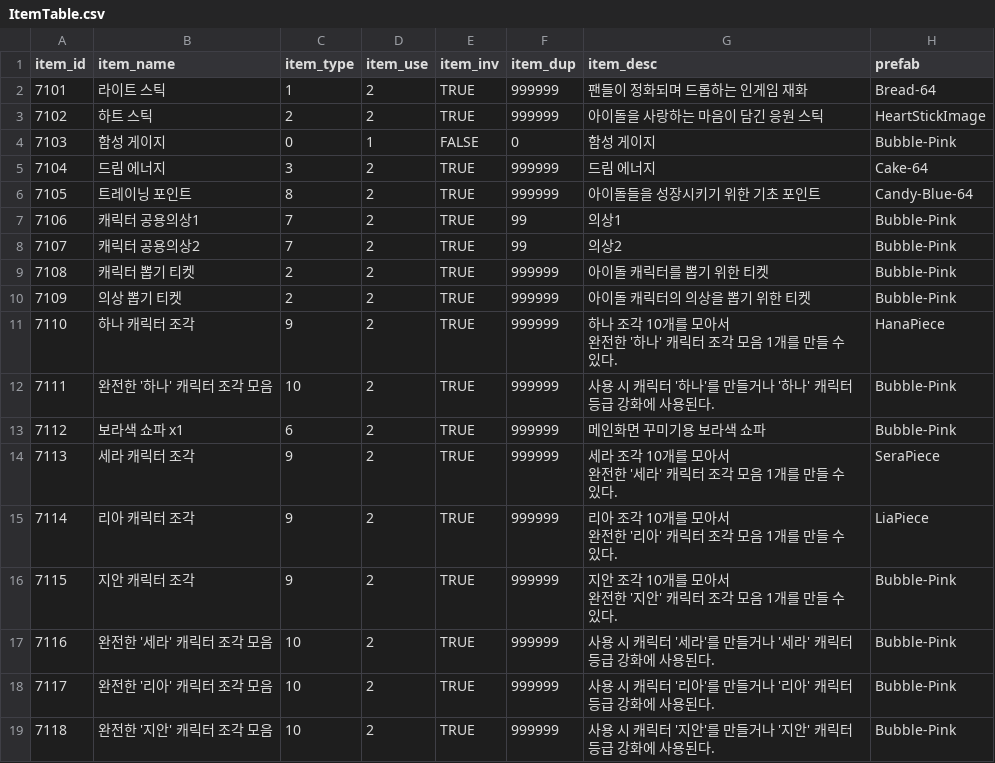
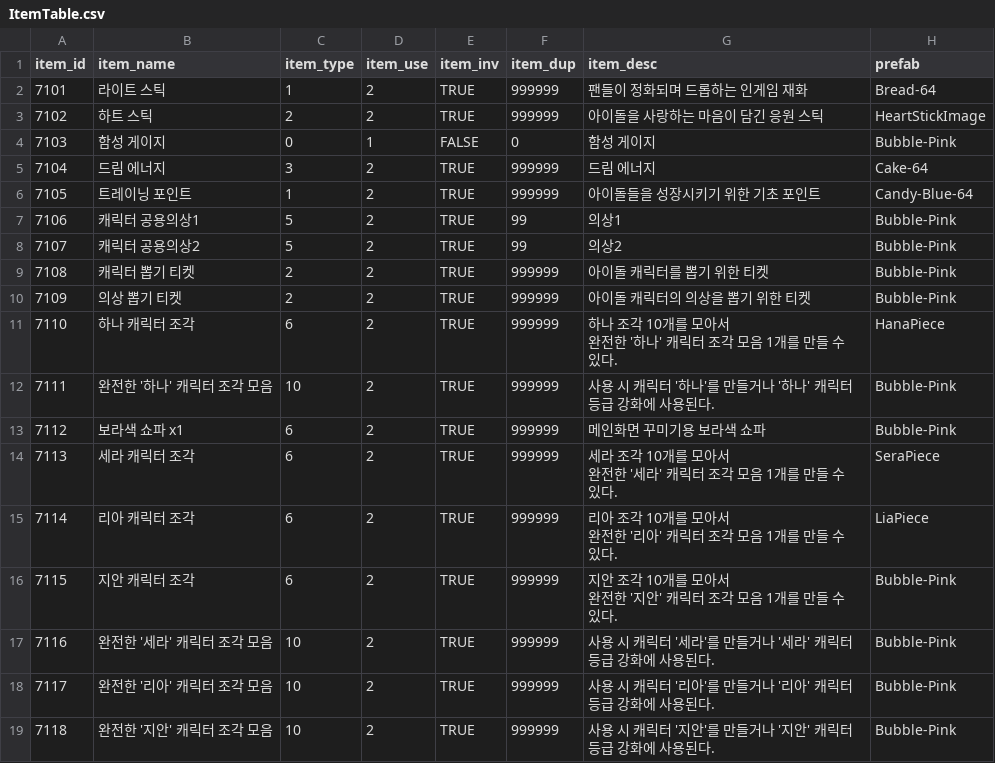
Before and after one commit to snowman00-hub/HeartStage, a CSV file: HeartStage/Assets/DataTables/ItemTable.csv, drawn as a sheet.

```diff
--- a/HeartStage/Assets/DataTables/ItemTable.csv
+++ b/HeartStage/Assets/DataTables/ItemTable.csv
@@ -5,17 +5,17 @@ item_id,item_name,item_type,item_use,item_inv,item_dup,item_desc,prefab
 7104,드림 에너지,3,2,TRUE,999999,드림 에너지,Cake-64
-7105,트레이닝 포인트,8,2,TRUE,999999,아이돌들을 성장시키기 위한 기초 포인트,Candy-Blue-64
-7106,캐릭터 공용의상1,7,2,TRUE,99,의상1,Bubble-Pink
-7107,캐릭터 공용의상2,7,2,TRUE,99,의상2,Bubble-Pink
+7105,트레이닝 포인트,1,2,TRUE,999999,아이돌들을 성장시키기 위한 기초 포인트,Candy-Blue-64
+7106,캐릭터 공용의상1,5,2,TRUE,99,의상1,Bubble-Pink
+7107,캐릭터 공용의상2,5,2,TRUE,99,의상2,Bubble-Pink
 7108,캐릭터 뽑기 티켓,2,2,TRUE,999999,아이돌 캐릭터를 뽑기 위한 티켓,Bubble-Pink
 7109,의상 뽑기 티켓,2,2,TRUE,999999,아이돌 캐릭터의 의상을 뽑기 위한 티켓,Bubble-Pink
-7110,하나 캐릭터 조각,9,2,TRUE,999999,"하나 조각 10개를 모아서
-완전한 '하나' 캐릭터 조각 모음 1개를 만들 수 있다.",HanaPiece
+7110,하나 캐릭터 조각,6,2,TRUE,999999,"하나 조각 10개를 모아서
+완전한 '하나' 캐릭터 조각 모음 1개를 만들 수 있다.",HanaPiece
 7111,완전한 '하나' 캐릭터 조각 모음,10,2,TRUE,999999,사용 시 캐릭터 '하나'를 만들거나 '하나' 캐릭터 등급 강화에 사용된다.,Bubble-Pink
 7112,보라색 쇼파 x1,6,2,TRUE,999999,메인화면 꾸미기용 보라색 쇼파,Bubble-Pink
-7113,세라 캐릭터 조각,9,2,TRUE,999999,"세라 조각 10개를 모아서
-완전한 '세라' 캐릭터 조각 모음 1개를 만들 수 있다.",SeraPiece
-7114,리아 캐릭터 조각,9,2,TRUE,999999,"리아 조각 10개를 모아서
-완전한 '리아' 캐릭터 조각 모음 1개를 만들 수 있다.",LiaPiece
-7115,지안 캐릭터 조각,9,2,TRUE,999999,"지안 조각 10개를 모아서
-완전한 '지안' 캐릭터 조각 모음 1개를 만들 수 있다.",Bubble-Pink
+7113,세라 캐릭터 조각,6,2,TRUE,999999,"세라 조각 10개를 모아서
+완전한 '세라' 캐릭터 조각 모음 1개를 만들 수 있다.",SeraPiece
+7114,리아 캐릭터 조각,6,2,TRUE,999999,"리아 조각 10개를 모아서
+완전한 '리아' 캐릭터 조각 모음 1개를 만들 수 있다.",LiaPiece
+7115,지안 캐릭터 조각,6,2,TRUE,999999,"지안 조각 10개를 모아서
+완전한 '지안' 캐릭터 조각 모음 1개를 만들 수 있다.",Bubble-Pink
 7116,완전한 '세라' 캐릭터 조각 모음,10,2,TRUE,999999,사용 시 캐릭터 '세라'를 만들거나 '세라' 캐릭터 등급 강화에 사용된다.,Bubble-Pink
```
Also changed, not shown: 13 other files.
